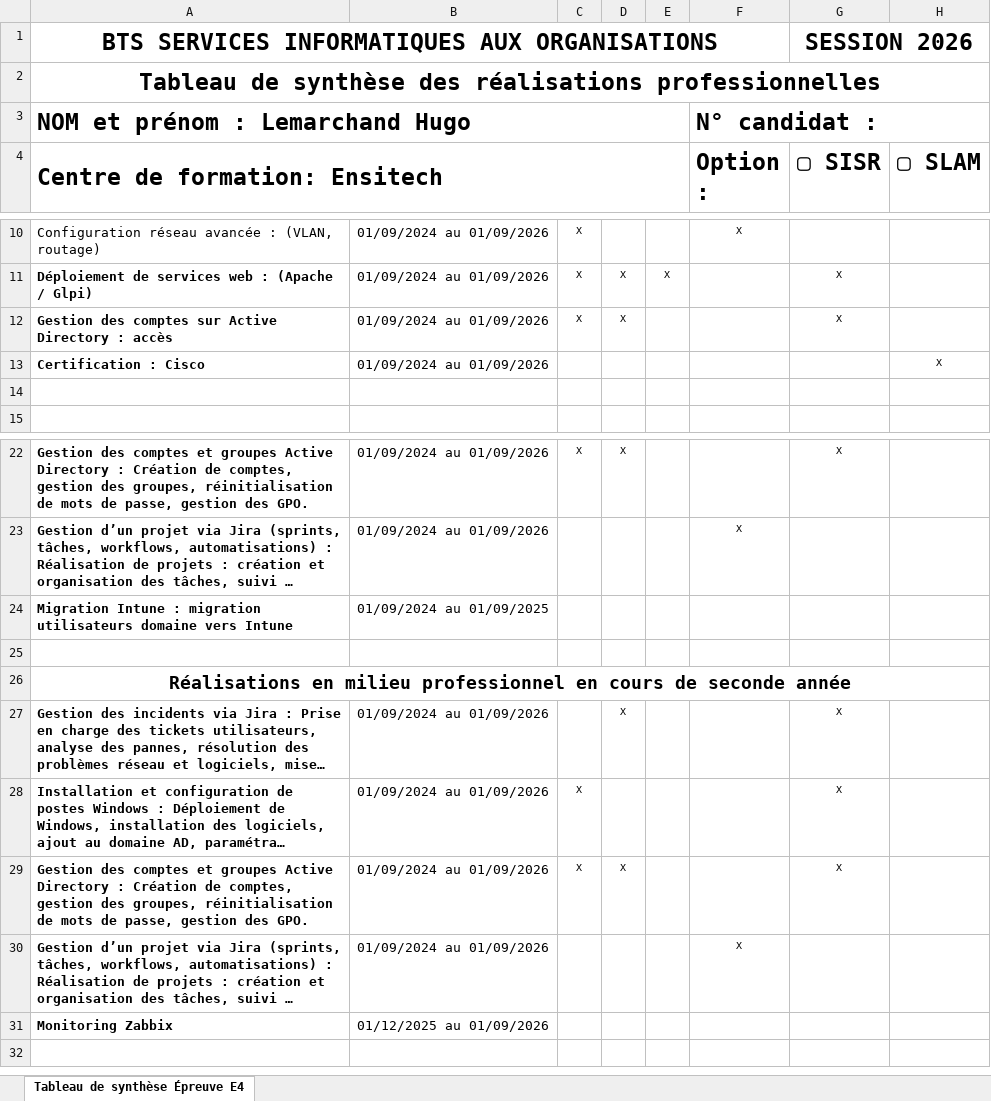
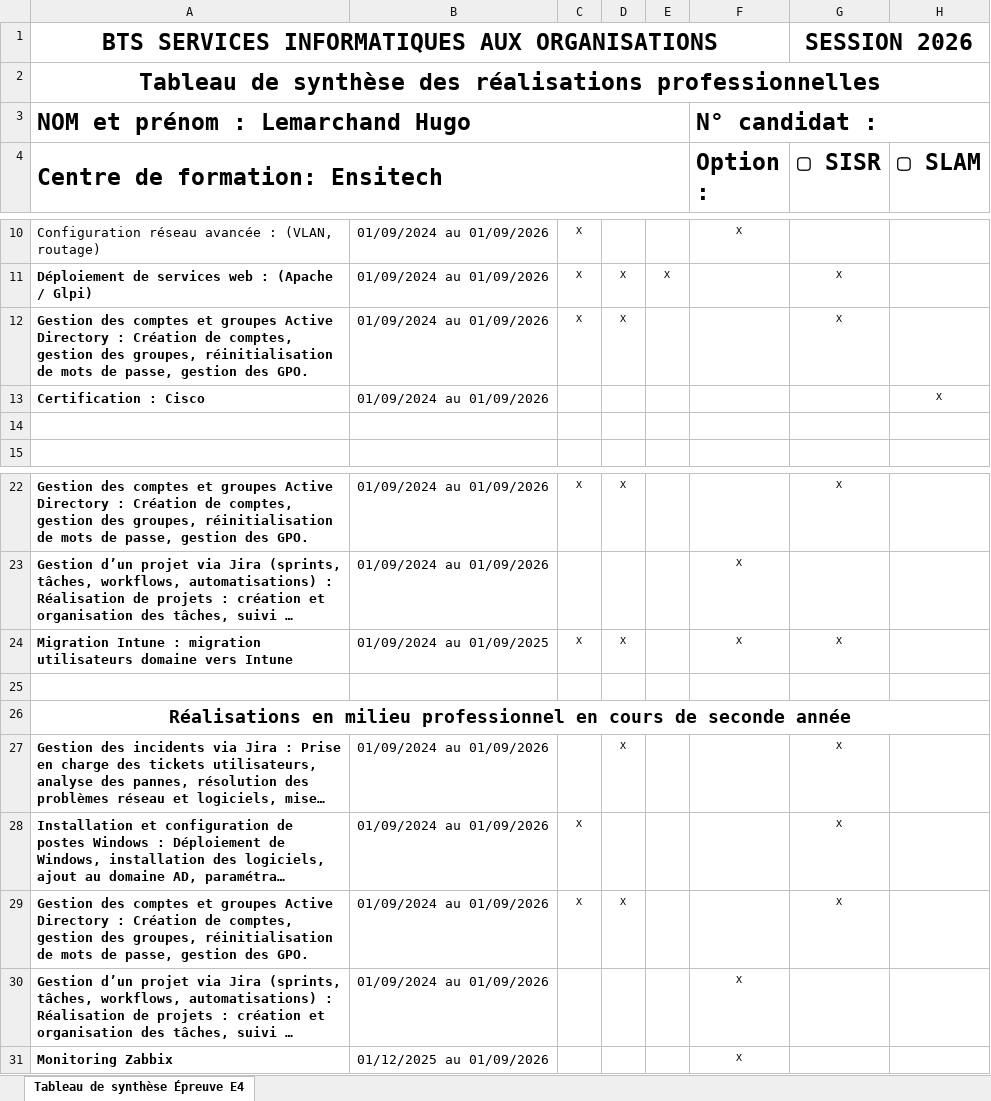
Before and after one commit to Hugo-Lemarchand/portfolio, an Excel workbook: E4-Tableau-Synthese.xlsx, sheet Tableau de synthèse Épreuve E4, drawn as a sheet; only a part is shown, gaps mark what is left out; long unchanged cells end in …; values as stored, in another font and other column widths than the file's, no borders; the diff names each change by its address in the sheet, - before the commit and + after, or states it on an @@ line.

```diff
--- a/E4-Tableau-Synthese.xlsx (sheet Tableau de synthèse Épreuve E4)
+++ b/E4-Tableau-Synthese.xlsx (sheet Tableau de synthèse Épreuve E4)
-A12 (Centre de formation: Ensitech): …des comptes sur Active Directory : accès
+A12 (Centre de formation: Ensitech): …des comptes et groupes Active Directory : Création de comptes, gestion des groupes, réinitialisation de mots de passe, gestion des GPO.
-C24: (empty)
+C24: X
-D24: (empty)
+D24: X
-F24 (Option :): (empty)
+F24 (Option :): X
-G24 (▢ SISR): (empty)
+G24 (▢ SISR): X
-F31 (Option :): (empty)
+F31 (Option :): X
```
Also changed, not shown: 1 other file.
